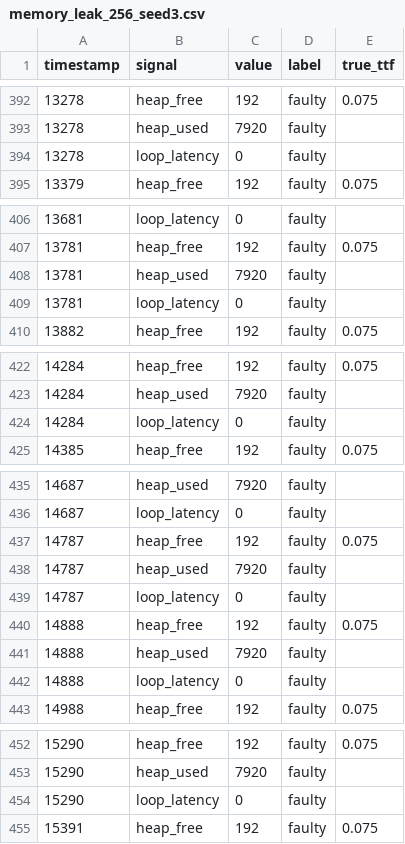
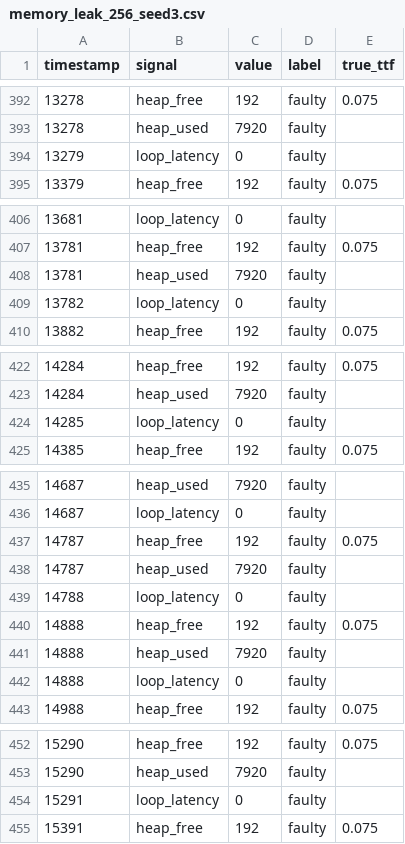
Before and after one commit to JJTecca/Zephyr-Renode-S32K-sim, a CSV file: datasets/memory_leak_256_seed3.csv, drawn as a sheet; only a part is shown, gaps mark what is left out; the diff covers the shown part only.

```diff
--- a/datasets/memory_leak_256_seed3.csv
+++ b/datasets/memory_leak_256_seed3.csv
@@ -393,3 +393,3 @@ timestamp,signal,value,label,true_ttf
 13278,heap_used,7920,faulty,
-13278,loop_latency,0,faulty,
+13279,loop_latency,0,faulty,
 13379,heap_free,192,faulty,0.075
@@ -408,3 +408,3 @@ timestamp,signal,value,label,true_ttf
 13781,heap_used,7920,faulty,
-13781,loop_latency,0,faulty,
+13782,loop_latency,0,faulty,
 13882,heap_free,192,faulty,0.075
@@ -423,3 +423,3 @@ timestamp,signal,value,label,true_ttf
 14284,heap_used,7920,faulty,
-14284,loop_latency,0,faulty,
+14285,loop_latency,0,faulty,
 14385,heap_free,192,faulty,0.075
@@ -438,3 +438,3 @@ timestamp,signal,value,label,true_ttf
 14787,heap_used,7920,faulty,
-14787,loop_latency,0,faulty,
+14788,loop_latency,0,faulty,
 14888,heap_free,192,faulty,0.075
@@ -453,3 +453,3 @@ timestamp,signal,value,label,true_ttf
 15290,heap_used,7920,faulty,
-15290,loop_latency,0,faulty,
+15291,loop_latency,0,faulty,
 15391,heap_free,192,faulty,0.075
```
Also changed, not shown: 36 edited cells elsewhere in this file, datasets/memory_leak_256_seed1.csv, datasets/memory_leak_256_seed2.csv.
